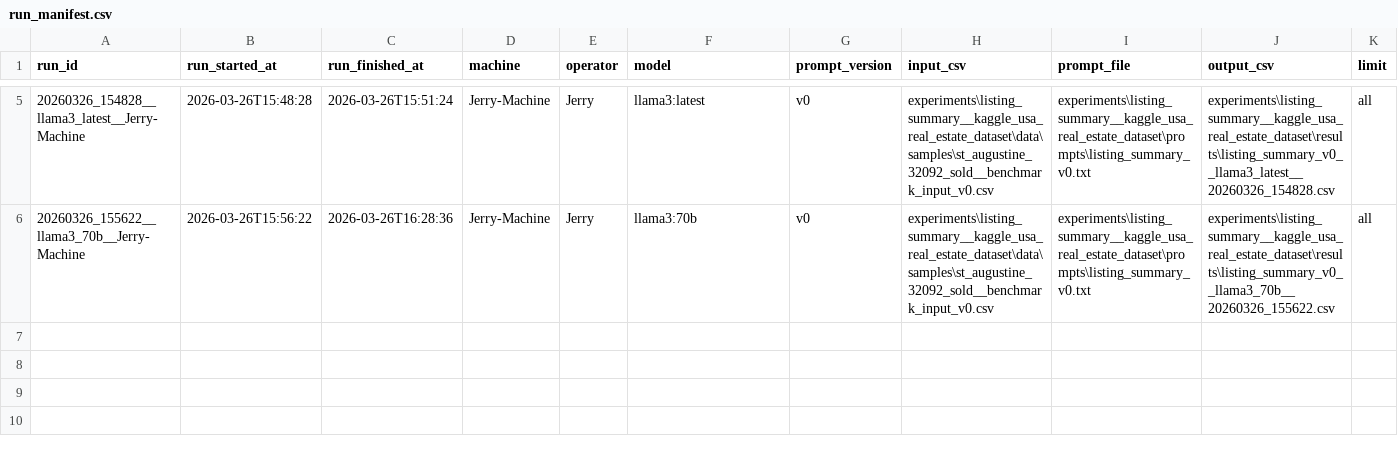
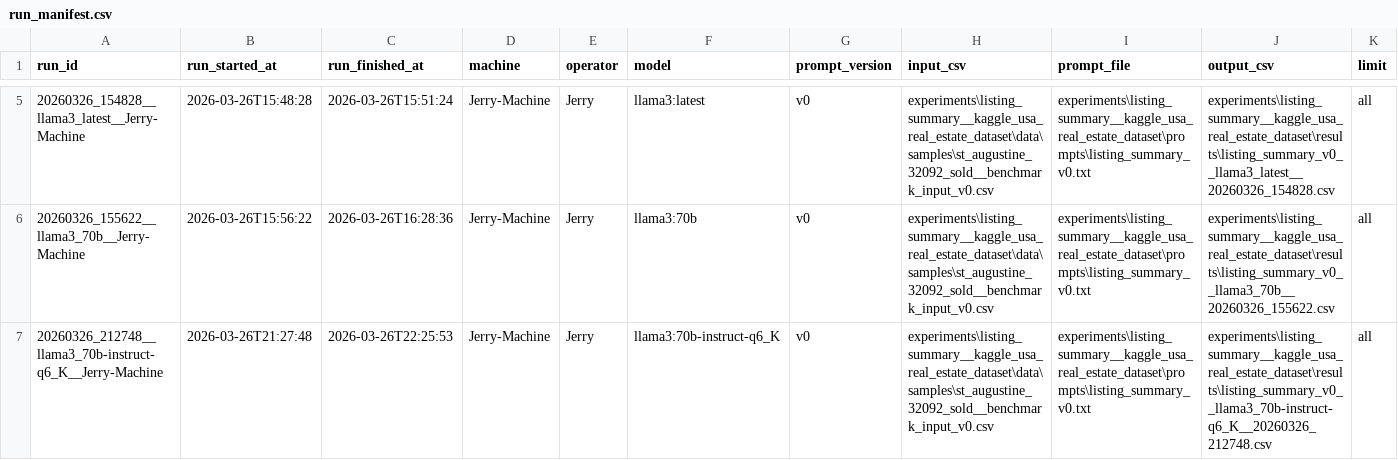
Before and after one commit to wguDataNinja/jerry-llm-workbench, a CSV file: experiments/listing_summary__kaggle_usa_real_estate_dataset/results/run_manifest.csv, drawn as a sheet; only a part is shown, gaps mark what is left out; rows hold the shown columns only; the diff names each change by its address in the sheet, - before the commit and + after, or states it on an @@ line.

```diff
--- a/experiments/listing_summary__kaggle_usa_real_estate_dataset/results/run_manifest.csv
+++ b/experiments/listing_summary__kaggle_usa_real_estate_dataset/results/run_manifest.csv
+row 7: 20260326_212748__llama3_70b-instruct-q6_K__Jerry-Machine | 2026-03-26T21:27:48 | 2026-03-26T22:25:53 | Jerry-Machine | Jerry | llama3:70b-instruct-q6_K | v0 | experiments\listing_summary__kaggle_usa_real_estate_dataset\data\samples\st_augustine_32092_sold__benchmark_input_v0.csv | experiments\listing_summary__kaggle_usa_real_estate_dataset\prompts\listing_summary_v0.txt | experiments\listing_summary__kaggle_usa_real_estate_dataset\results\listing_summary_v0__llama3_70b-instruct-q6_K__20260326_212748.csv | all
```
Also changed, not shown: 8 other files.
